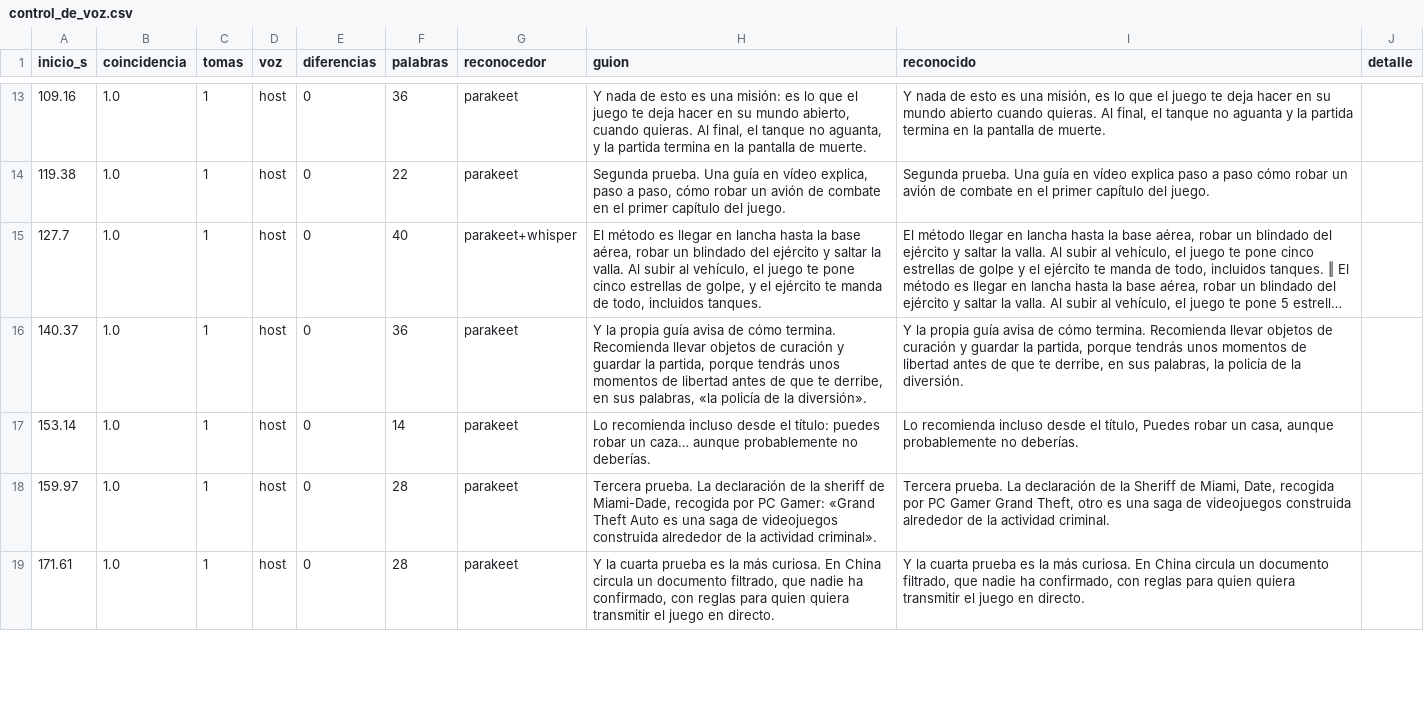
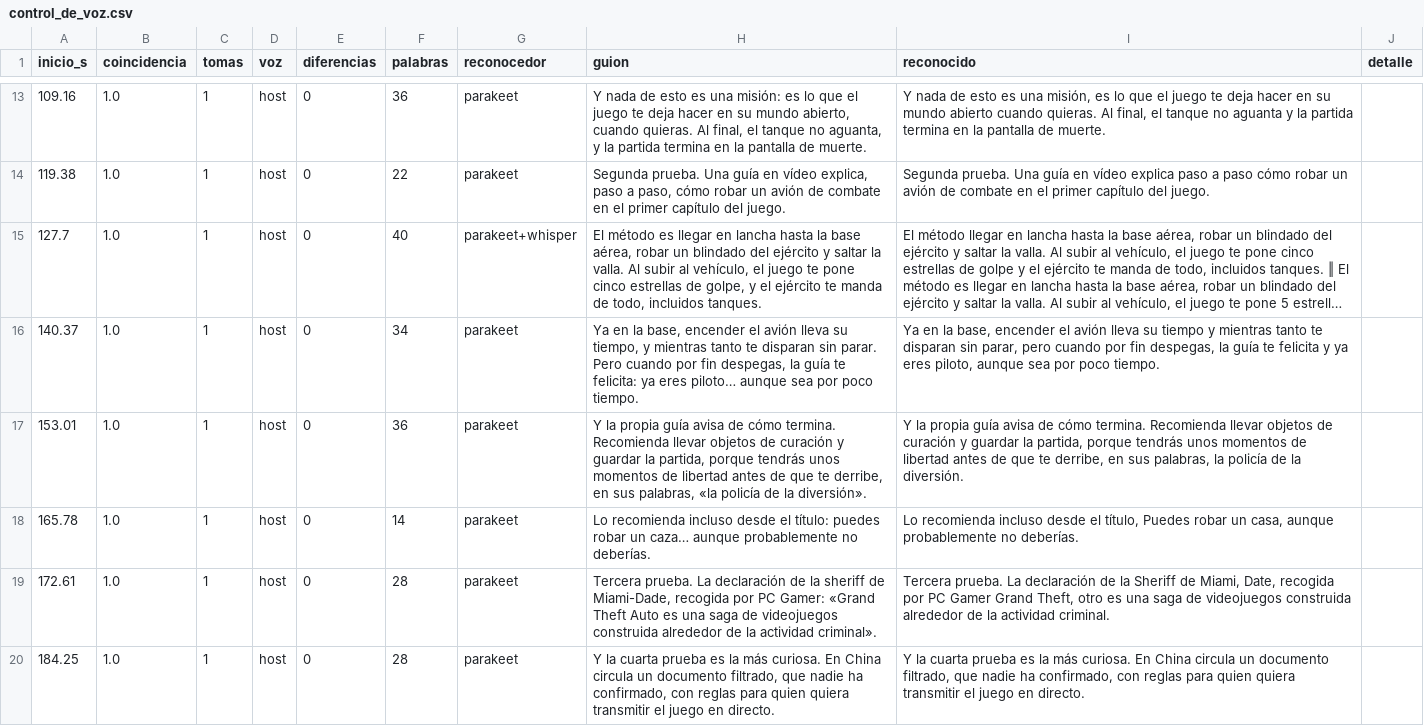
Before and after one commit to felipemalo42-dot/Claude-ia, a CSV file: VIDEO_LARGO_3_GTA6_A_JUICIO/trabajo/control_de_voz.csv, drawn as a sheet; only a part is shown, gaps mark what is left out; long unchanged cells end in …; addresses are those after the commit; the diff covers the shown part only; the diff names each change by its address in the sheet, - before the commit and + after, or states it on an @@ line.

```diff
--- a/VIDEO_LARGO_3_GTA6_A_JUICIO/trabajo/control_de_voz.csv
+++ b/VIDEO_LARGO_3_GTA6_A_JUICIO/trabajo/control_de_voz.csv
-F16 (palabras): 36
+F16 (palabras): 34
-H16 (guion): Y la propia guía avisa de cómo termina. Recomienda llevar objetos de curación y guardar la partida, porque tendrás unos momentos de libertad antes de que te derribe, en sus palabras, «la policía de la diversión».
+H16 (guion): Ya en la base, encender el avión lleva su tiempo, y mientras tanto te disparan sin parar. Pero cuando por fin despegas, la guía te felicita: ya eres piloto… aunque sea por poco tiempo.
-I16 (reconocido): Y la propia guía avisa de cómo termina. Recomienda llevar objetos de curación y guardar la partida, porque tendrás unos momentos de libertad antes de que te derribe, en sus palabras, la policía de la diversión.
+I16 (reconocido): Ya en la base, encender el avión lleva su tiempo y mientras tanto te disparan sin parar, pero cuando por fin despegas, la guía te felicita y ya eres piloto, aunque sea por poco tiempo.
+row 17: 153.01 | 1.0 | 1 | host | 0 | 36 | parakeet | Y la propia guía avisa de cómo termina. Recomienda llevar objetos de curación y guardar la partida, porque tendrás unos momentos de libertad antes de que te derribe, en sus palabras, «la policía de la diversión». | Y la propia guía avisa de cómo termina. Recomienda llevar objetos de curación y guardar la partida, porque tendrás unos momentos de libertad antes de que te derribe, en sus palabras, la policía de la diversión.
-A18 (inicio_s): 153.14
+A18 (inicio_s): 165.78
-A19 (inicio_s): 159.97
+A19 (inicio_s): 172.61
-A20 (inicio_s): 171.61
+A20 (inicio_s): 184.25
```
Also changed, not shown: 4 added rows and 47 edited cells elsewhere in this file, 7 other files.
